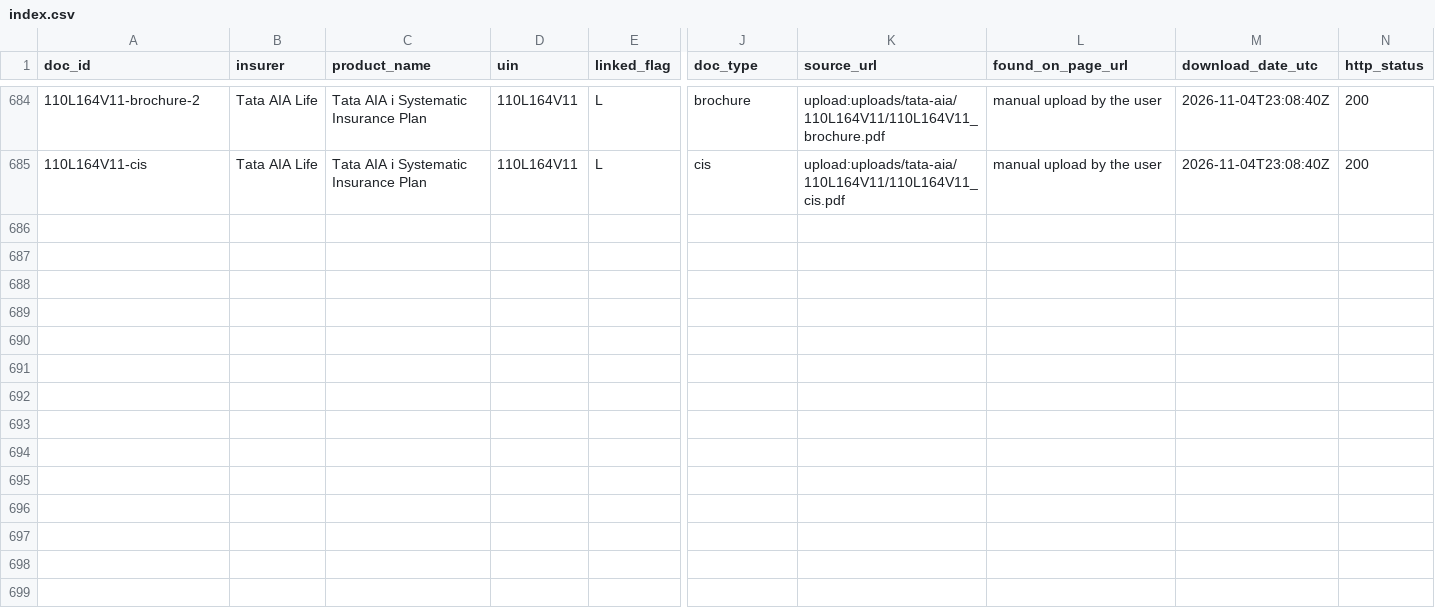
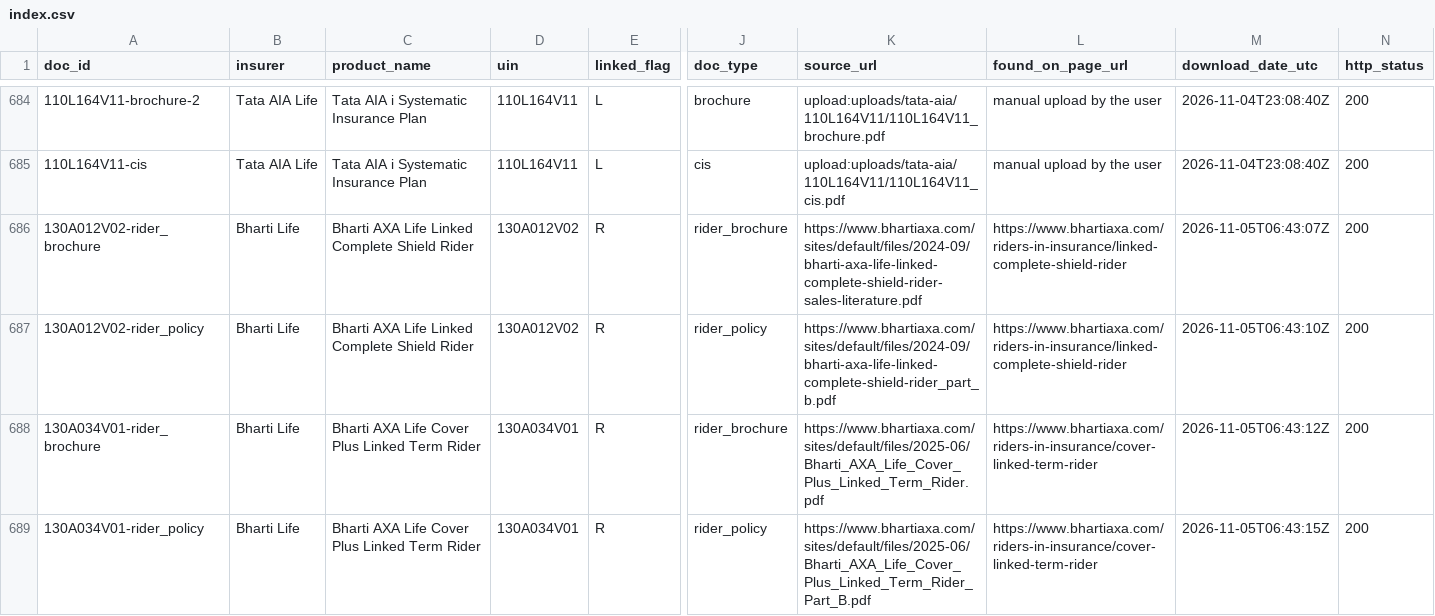
Before and after one commit to ahen-can/li-product-docs, a CSV file: index.csv, drawn as a sheet; only a part is shown, gaps mark what is left out; rows hold the shown columns only; the diff names each change by its address in the sheet, - before the commit and + after, or states it on an @@ line.

```diff
--- a/index.csv
+++ b/index.csv
+row 686: 130A012V02-rider_brochure | Bharti Life | Bharti AXA Life Linked Complete Shield Rider | 130A012V02 | R | rider_brochure | https://www.bhartiaxa.com/sites/default/files/2024-09/bharti-axa-life-linked-complete-shield-rider-sales-literature.pdf | https://www.bhartiaxa.com/riders-in-insurance/linked-complete-shield-rider | 2026-11-05T06:43:07Z | 200
+row 687: 130A012V02-rider_policy | Bharti Life | Bharti AXA Life Linked Complete Shield Rider | 130A012V02 | R | rider_policy | https://www.bhartiaxa.com/sites/default/files/2024-09/bharti-axa-life-linked-complete-shield-rider_part_b.pdf | https://www.bhartiaxa.com/riders-in-insurance/linked-complete-shield-rider | 2026-11-05T06:43:10Z | 200
+row 688: 130A034V01-rider_brochure | Bharti Life | Bharti AXA Life Cover Plus Linked Term Rider | 130A034V01 | R | rider_brochure | https://www.bhartiaxa.com/sites/default/files/2025-06/Bharti_AXA_Life_Cover_Plus_Linked_Term_Rider.pdf | https://www.bhartiaxa.com/riders-in-insurance/cover-linked-term-rider | 2026-11-05T06:43:12Z | 200
+row 689: 130A034V01-rider_policy | Bharti Life | Bharti AXA Life Cover Plus Linked Term Rider | 130A034V01 | R | rider_policy | https://www.bhartiaxa.com/sites/default/files/2025-06/Bharti_AXA_Life_Cover_Plus_Linked_Term_Rider_Part_B.pdf | https://www.bhartiaxa.com/riders-in-insurance/cover-linked-term-rider | 2026-11-05T06:43:15Z | 200
```
Also changed, not shown: 18 other files.
